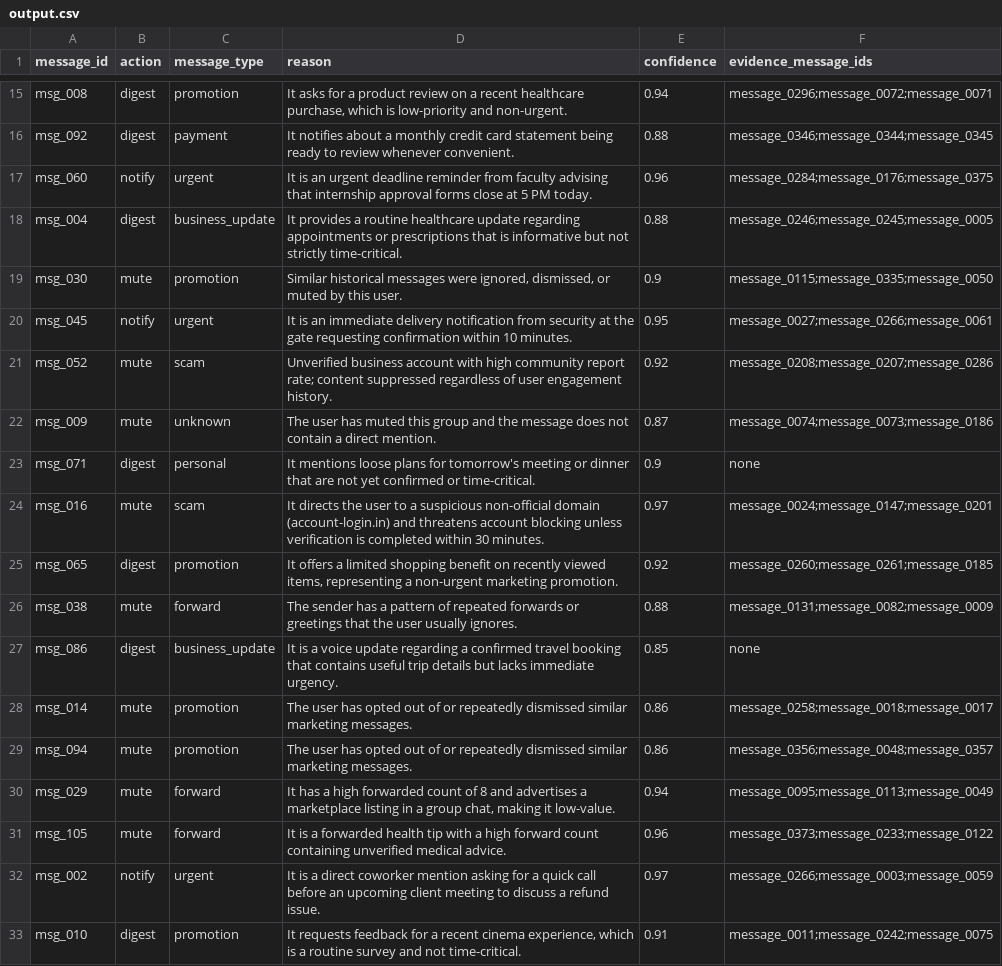
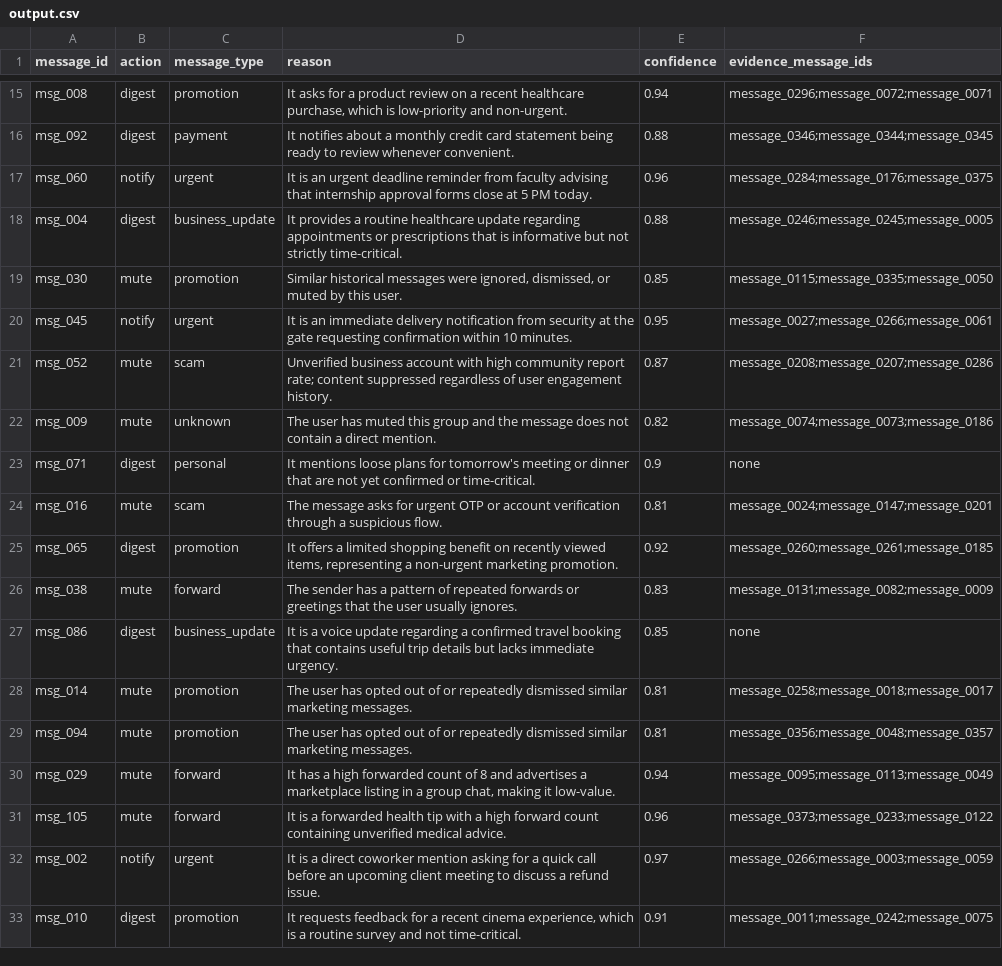
Before and after one commit to Prabhav-020108/HackerRank_Project, a CSV file: output.csv, drawn as a sheet; only a part is shown, gaps mark what is left out; the diff covers the shown part only.

Commit message:
Fix: Override D (verified OTP-denial), Override E (non-urgent payment), sync fast-path reasons, fix msg_023 and msg_093

```diff
--- a/output.csv
+++ b/output.csv
@@ -18,13 +18,13 @@ msg_060,notify,urgent,It is an urgent deadline reminder from faculty advising th
 msg_004,digest,business_update,It provides a routine healthcare update regarding appointments or prescriptions that is informative but not strictly time-critical.,0.88,message_0246;message_0245;message_0005
-msg_030,mute,promotion,"Similar historical messages were ignored, dismissed, or muted by this user.",0.9,message_0115;message_0335;message_0050
+msg_030,mute,promotion,"Similar historical messages were ignored, dismissed, or muted by this user.",0.85,message_0115;message_0335;message_0050
 msg_045,notify,urgent,It is an immediate delivery notification from security at the gate requesting confirmation within 10 minutes.,0.95,message_0027;message_0266;message_0061
-msg_052,mute,scam,Unverified business account with high community report rate; content suppressed regardless of user engagement history.,0.92,message_0208;message_0207;message_0286
-msg_009,mute,unknown,The user has muted this group and the message does not contain a direct mention.,0.87,message_0074;message_0073;message_0186
+msg_052,mute,scam,Unverified business account with high community report rate; content suppressed regardless of user engagement history.,0.87,message_0208;message_0207;message_0286
+msg_009,mute,unknown,The user has muted this group and the message does not contain a direct mention.,0.82,message_0074;message_0073;message_0186
 msg_071,digest,personal,It mentions loose plans for tomorrow's meeting or dinner that are not yet confirmed or time-critical.,0.9,none
-msg_016,mute,scam,It directs the user to a suspicious non-official domain (account-login.in) and threatens account blocking unless verification is completed within 30 minutes.,0.97,message_0024;message_0147;message_0201
+msg_016,mute,scam,The message asks for urgent OTP or account verification through a suspicious flow.,0.81,message_0024;message_0147;message_0201
 msg_065,digest,promotion,"It offers a limited shopping benefit on recently viewed items, representing a non-urgent marketing promotion.",0.92,message_0260;message_0261;message_0185
-msg_038,mute,forward,The sender has a pattern of repeated forwards or greetings that the user usually ignores.,0.88,message_0131;message_0082;message_0009
+msg_038,mute,forward,The sender has a pattern of repeated forwards or greetings that the user usually ignores.,0.83,message_0131;message_0082;message_0009
 msg_086,digest,business_update,It is a voice update regarding a confirmed travel booking that contains useful trip details but lacks immediate urgency.,0.85,none
-msg_014,mute,promotion,The user has opted out of or repeatedly dismissed similar marketing messages.,0.86,message_0258;message_0018;message_0017
-msg_094,mute,promotion,The user has opted out of or repeatedly dismissed similar marketing messages.,0.86,message_0356;message_0048;message_0357
+msg_014,mute,promotion,The user has opted out of or repeatedly dismissed similar marketing messages.,0.81,message_0258;message_0018;message_0017
+msg_094,mute,promotion,The user has opted out of or repeatedly dismissed similar marketing messages.,0.81,message_0356;message_0048;message_0357
 msg_029,mute,forward,"It has a high forwarded count of 8 and advertises a marketplace listing in a group chat, making it low-value.",0.94,message_0095;message_0113;message_0049
```
Also changed, not shown: 48 edited cells elsewhere in this file, 1 other file.
